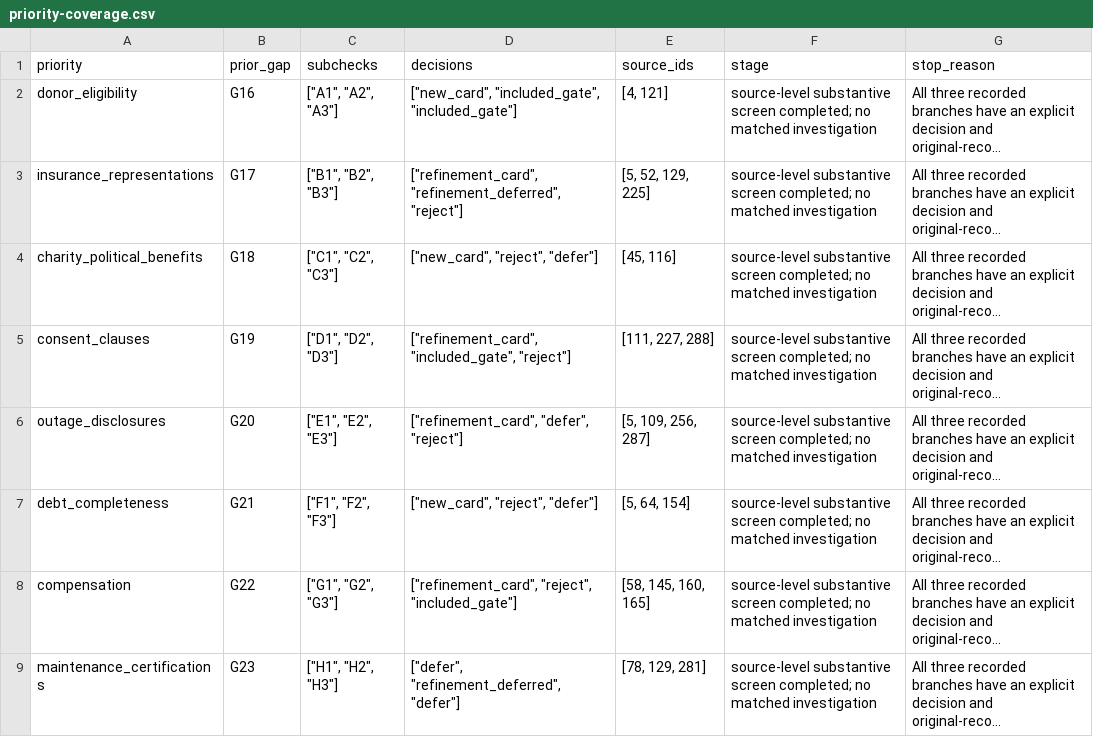
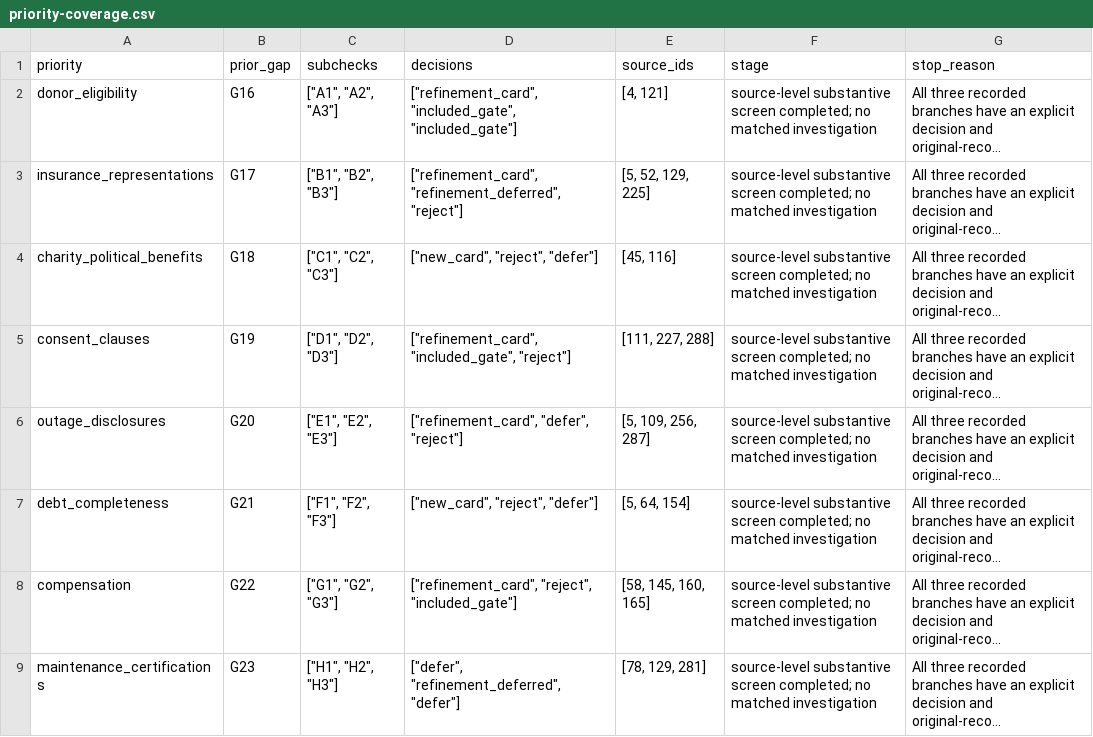
Before and after one commit to graemesmith-code/investigative-methods, a CSV file: research/2026-10-04/consequential-expansion-03/priority-coverage.csv, drawn as a sheet; long unchanged cells end in …; the diff names each change by its address in the sheet, - before the commit and + after, or states it on an @@ line.

```diff
--- a/research/2026-10-04/consequential-expansion-03/priority-coverage.csv
+++ b/research/2026-10-04/consequential-expansion-03/priority-coverage.csv
-D2 (decisions): ["new_card", "included_gate", "included_gate"]
+D2 (decisions): ["refinement_card", "included_gate", "included_gate"]
```
Also changed, not shown: research/2026-10-04/consequential-expansion-03/cards.csv, research/2026-10-04/consequential-expansion-03/priority-subchecks.csv, 26 other files.
